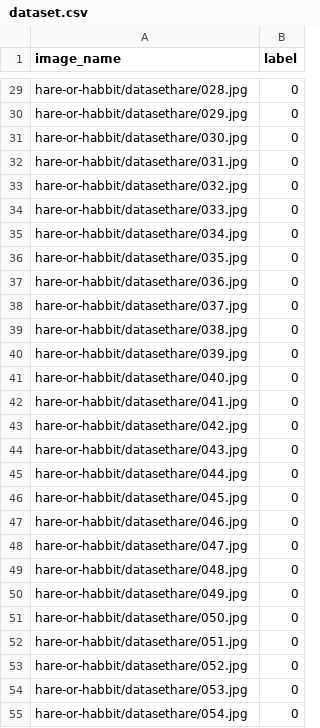
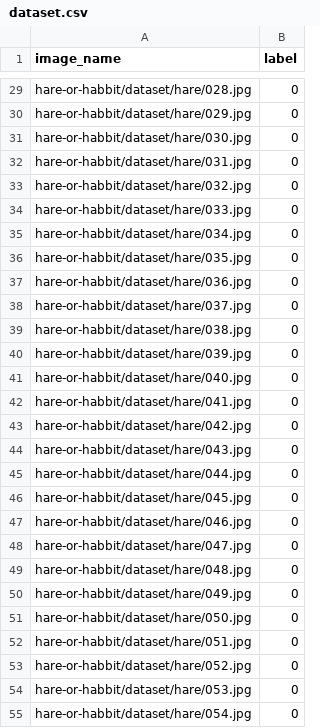
Before and after one commit to leticiap/hare-or-rabbit, a CSV file: dataset.csv, drawn as a sheet; only a part is shown, gaps mark what is left out; the diff covers the shown part only; the diff names each change by its address in the sheet, - before the commit and + after, or states it on an @@ line.

```diff
--- a/dataset.csv
+++ b/dataset.csv
-A29 (image_name): hare-or-habbit/datasethare/028.jpg
+A29 (image_name): hare-or-habbit/dataset/hare/028.jpg
-A30 (image_name): hare-or-habbit/datasethare/029.jpg
+A30 (image_name): hare-or-habbit/dataset/hare/029.jpg
-A31 (image_name): hare-or-habbit/datasethare/030.jpg
+A31 (image_name): hare-or-habbit/dataset/hare/030.jpg
-A32 (image_name): hare-or-habbit/datasethare/031.jpg
+A32 (image_name): hare-or-habbit/dataset/hare/031.jpg
-A33 (image_name): hare-or-habbit/datasethare/032.jpg
+A33 (image_name): hare-or-habbit/dataset/hare/032.jpg
-A34 (image_name): hare-or-habbit/datasethare/033.jpg
+A34 (image_name): hare-or-habbit/dataset/hare/033.jpg
-A35 (image_name): hare-or-habbit/datasethare/034.jpg
+A35 (image_name): hare-or-habbit/dataset/hare/034.jpg
-A36 (image_name): hare-or-habbit/datasethare/035.jpg
+A36 (image_name): hare-or-habbit/dataset/hare/035.jpg
-A37 (image_name): hare-or-habbit/datasethare/036.jpg
+A37 (image_name): hare-or-habbit/dataset/hare/036.jpg
-A38 (image_name): hare-or-habbit/datasethare/037.jpg
+A38 (image_name): hare-or-habbit/dataset/hare/037.jpg
-A39 (image_name): hare-or-habbit/datasethare/038.jpg
+A39 (image_name): hare-or-habbit/dataset/hare/038.jpg
-A40 (image_name): hare-or-habbit/datasethare/039.jpg
+A40 (image_name): hare-or-habbit/dataset/hare/039.jpg
-A41 (image_name): hare-or-habbit/datasethare/040.jpg
+A41 (image_name): hare-or-habbit/dataset/hare/040.jpg
-A42 (image_name): hare-or-habbit/datasethare/041.jpg
+A42 (image_name): hare-or-habbit/dataset/hare/041.jpg
-A43 (image_name): hare-or-habbit/datasethare/042.jpg
+A43 (image_name): hare-or-habbit/dataset/hare/042.jpg
-A44 (image_name): hare-or-habbit/datasethare/043.jpg
+A44 (image_name): hare-or-habbit/dataset/hare/043.jpg
-A45 (image_name): hare-or-habbit/datasethare/044.jpg
+A45 (image_name): hare-or-habbit/dataset/hare/044.jpg
-A46 (image_name): hare-or-habbit/datasethare/045.jpg
+A46 (image_name): hare-or-habbit/dataset/hare/045.jpg
-A47 (image_name): hare-or-habbit/datasethare/046.jpg
+A47 (image_name): hare-or-habbit/dataset/hare/046.jpg
-A48 (image_name): hare-or-habbit/datasethare/047.jpg
+A48 (image_name): hare-or-habbit/dataset/hare/047.jpg
-A49 (image_name): hare-or-habbit/datasethare/048.jpg
+A49 (image_name): hare-or-habbit/dataset/hare/048.jpg
-A50 (image_name): hare-or-habbit/datasethare/049.jpg
+A50 (image_name): hare-or-habbit/dataset/hare/049.jpg
-A51 (image_name): hare-or-habbit/datasethare/050.jpg
+A51 (image_name): hare-or-habbit/dataset/hare/050.jpg
-A52 (image_name): hare-or-habbit/datasethare/051.jpg
+A52 (image_name): hare-or-habbit/dataset/hare/051.jpg
-A53 (image_name): hare-or-habbit/datasethare/052.jpg
+A53 (image_name): hare-or-habbit/dataset/hare/052.jpg
-A54 (image_name): hare-or-habbit/datasethare/053.jpg
+A54 (image_name): hare-or-habbit/dataset/hare/053.jpg
-A55 (image_name): hare-or-habbit/datasethare/054.jpg
+A55 (image_name): hare-or-habbit/dataset/hare/054.jpg
```
Also changed, not shown: 86 edited cells elsewhere in this file.
